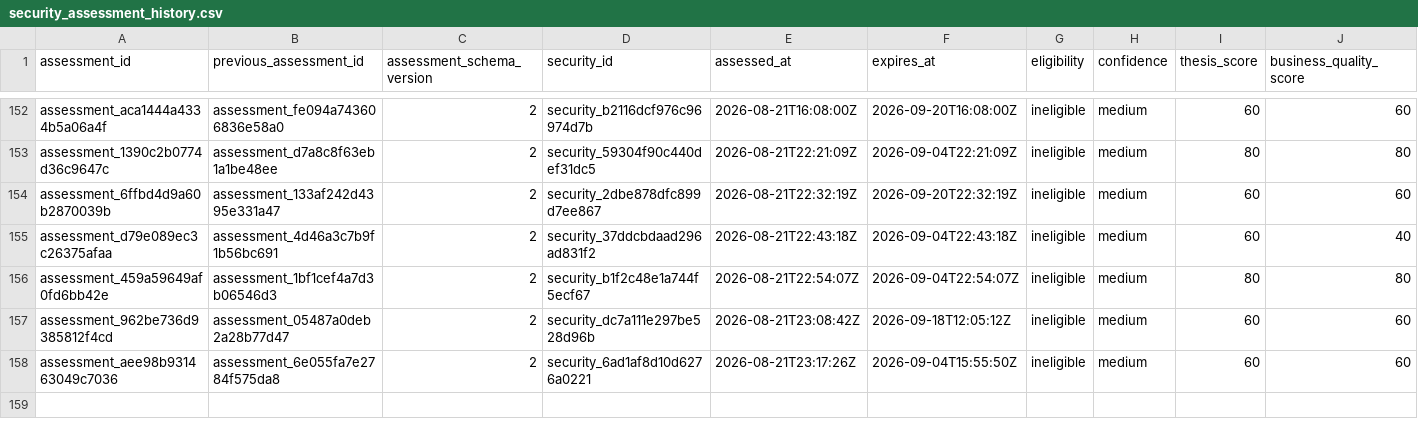
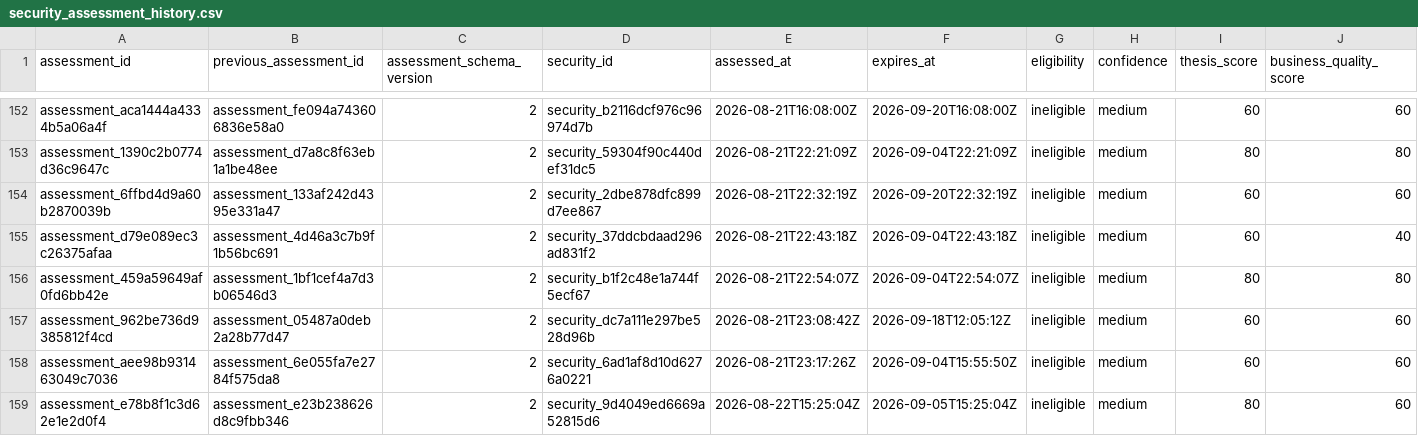
Before and after one commit to Kabutojira/PaperTrader, a CSV file: data/tables/security_assessment_history.csv, drawn as a sheet; only a part is shown, gaps mark what is left out; rows hold the shown columns only; the diff names each change by its address in the sheet, - before the commit and + after, or states it on an @@ line.

```diff
--- a/data/tables/security_assessment_history.csv
+++ b/data/tables/security_assessment_history.csv
+row 159: assessment_e78b8f1c3d62e1e2d0f4 | assessment_e23b238626d8c9fbb346 | 2 | security_9d4049ed6669a52815d6 | 2026-08-22T15:25:04Z | 2026-09-05T15:25:04Z | ineligible | medium | 80 | 60
```
Also changed, not shown: data/operations/operations_TODO.csv, data/operations/operations_history.csv, 22 other files.
